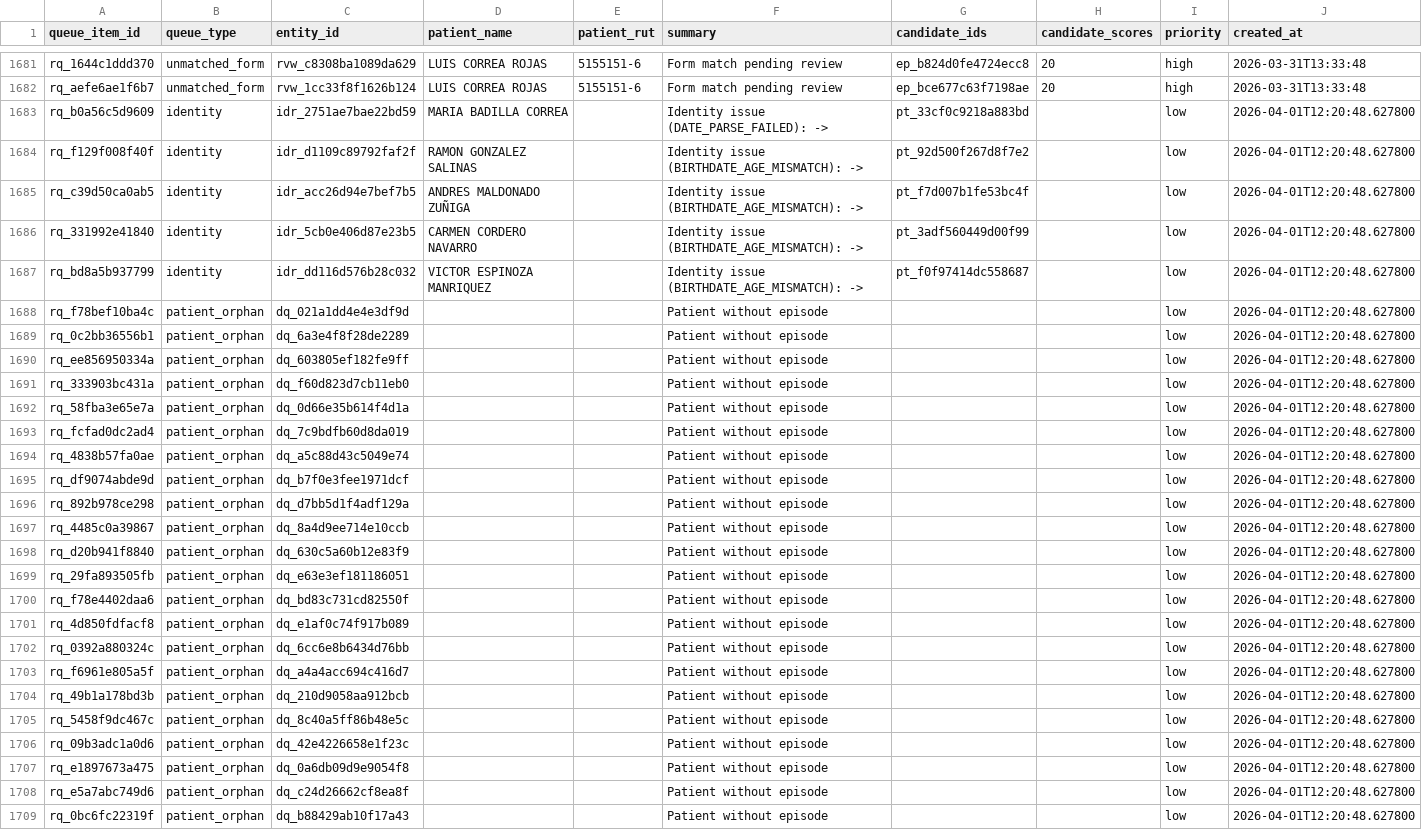
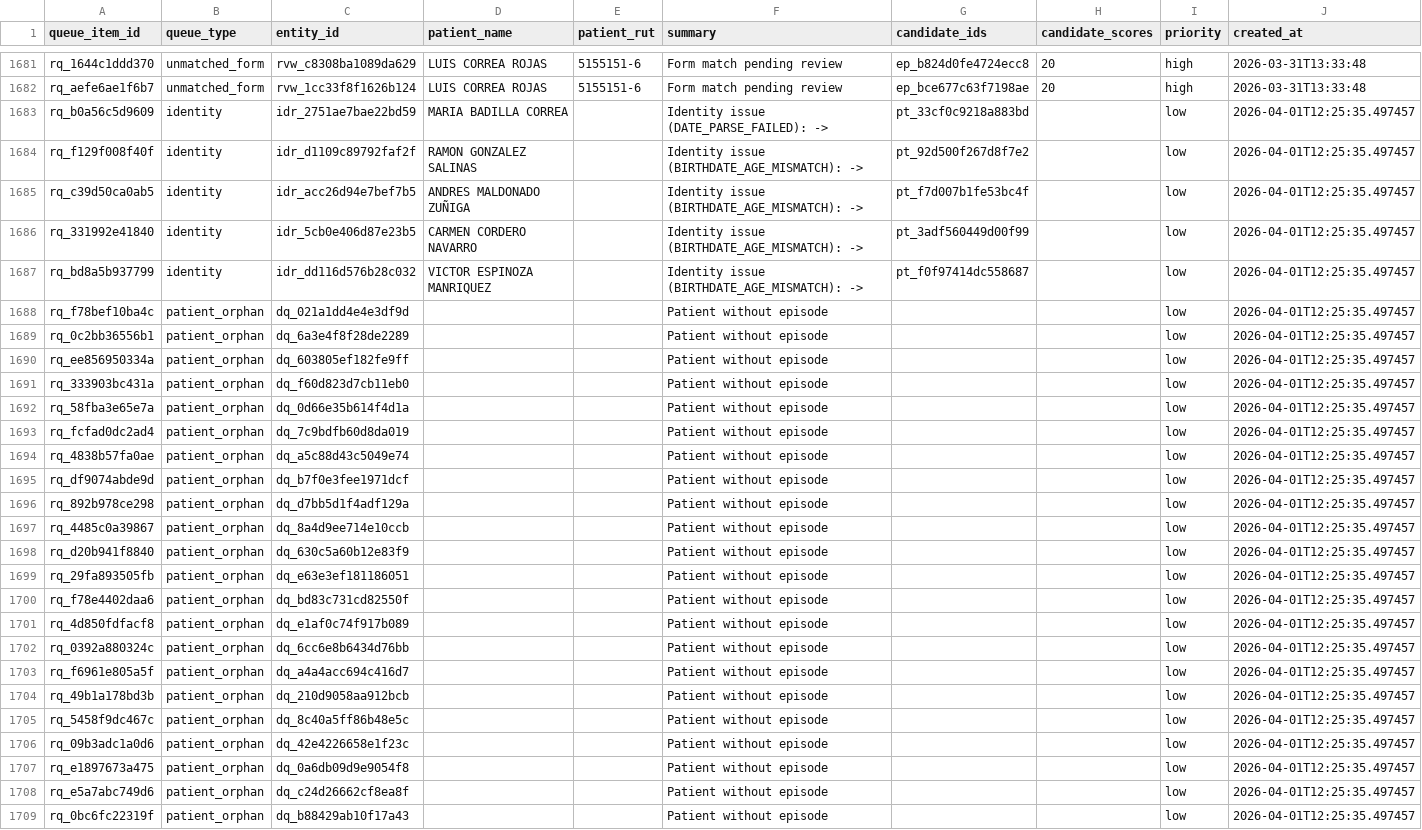
Before and after one commit to felix-antonio-sl/hdos, a CSV file: output/spreadsheet/canonical/review_queue.csv, drawn as a sheet; only a part is shown, gaps mark what is left out; the diff covers the shown part only; the diff names each change by its address in the sheet, - before the commit and + after, or states it on an @@ line.

```diff
--- a/output/spreadsheet/canonical/review_queue.csv
+++ b/output/spreadsheet/canonical/review_queue.csv
-J1683:J1709 (created_at): 2026-04-01T12:20:48.627800
+J1683:J1709 (created_at): 2026-04-01T12:25:35.497457
```
Also changed, not shown: 145 edited cells elsewhere in this file, output/spreadsheet/canonical/coverage_gap.csv, output/spreadsheet/canonical/episode_source.csv, 5 other files.
